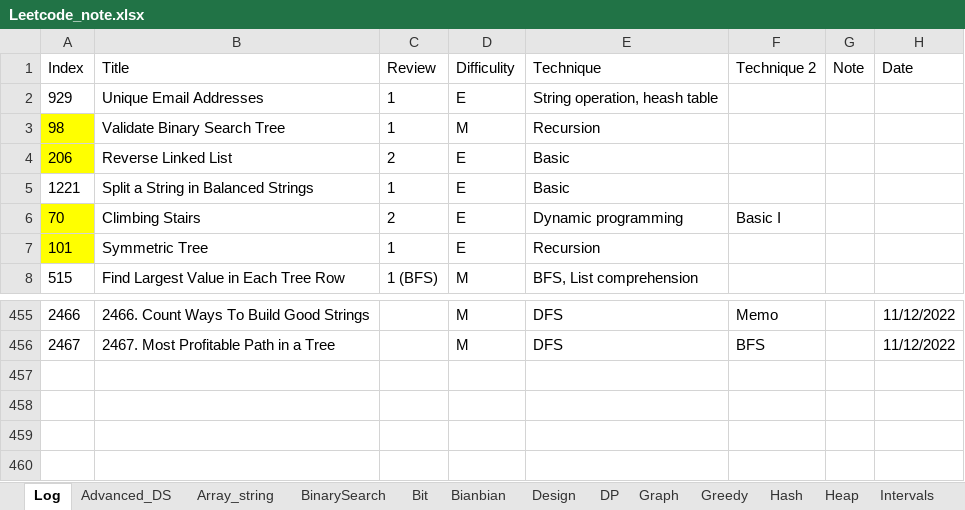
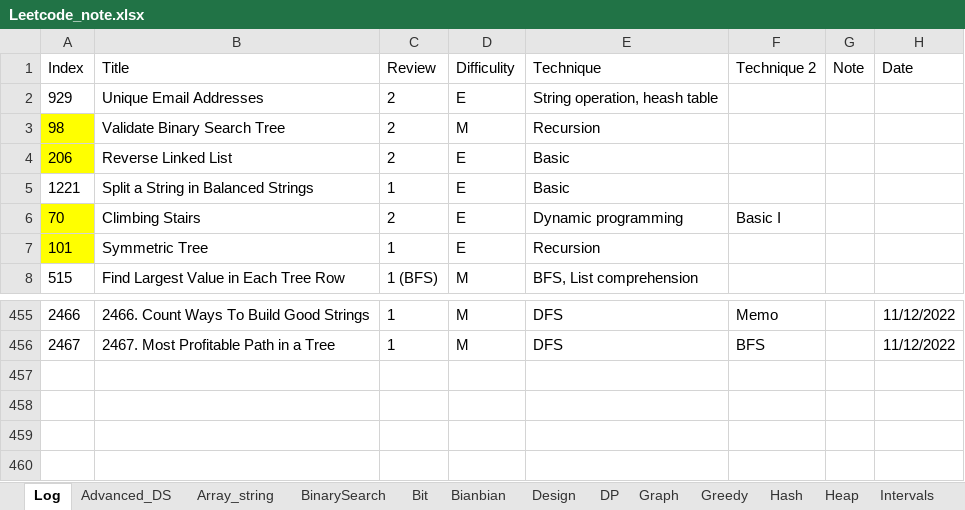
Before and after one commit to yue-w/LeetCode, an Excel workbook: Leetcode_note.xlsx, sheet Log, drawn as a sheet; only a part is shown, gaps mark what is left out; values as stored, in another font and other column widths than the file's, no borders; the diff covers the shown part only; the diff names each change by its address in the sheet, - before the commit and + after, or states it on an @@ line.

```diff
--- a/Leetcode_note.xlsx (sheet Log)
+++ b/Leetcode_note.xlsx (sheet Log)
-C2:C3 (Review): 1
+C2:C3 (Review): 2
-C455:C456 (Review): (empty)
+C455:C456 (Review): 1
```
Also changed, not shown: 30 edited cells and cell formats elsewhere in this sheet, sheet Graph, sheet Greedy, sheet DP, SQL_note.xlsx, 15 other files.
